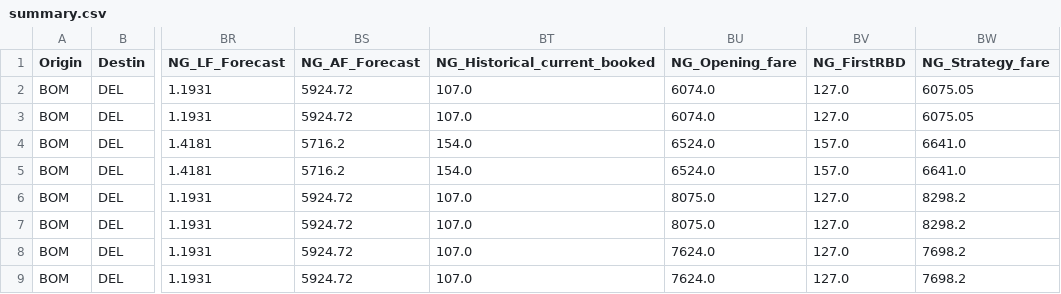
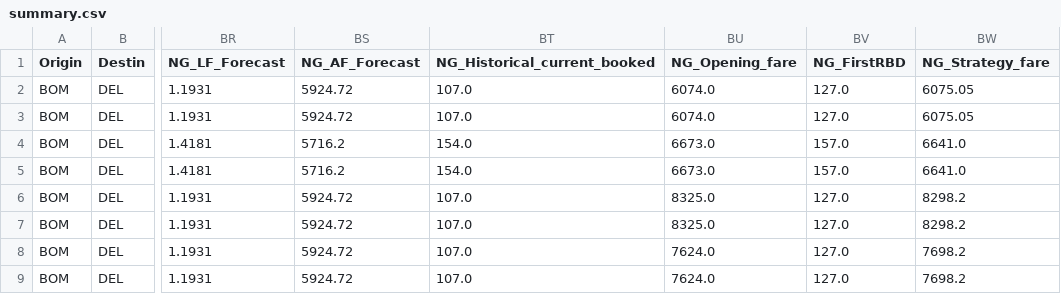
Before and after one commit to vivekbolla123/rm-allocation-serverless-funcs, a CSV file: QPDynamicAllocation/testcases/outputnexgen/generated_output/summary.csv, drawn as a sheet; only a part is shown, gaps mark what is left out; the diff names each change by its address in the sheet, - before the commit and + after, or states it on an @@ line.

```diff
--- a/QPDynamicAllocation/testcases/outputnexgen/generated_output/summary.csv
+++ b/QPDynamicAllocation/testcases/outputnexgen/generated_output/summary.csv
-BU4:BU5 (NG_Opening_fare): 6524.0
+BU4:BU5 (NG_Opening_fare): 6673.0
-BU6:BU7 (NG_Opening_fare): 8075.0
+BU6:BU7 (NG_Opening_fare): 8325.0
```
Also changed, not shown: QPDynamicAllocation/testcases/outputnexgen/generated_output/AUGrid.csv, QPDynamicAllocation/testcases/outputnexgen/generated_output/inventory_optimization.csv, 1 other file.
